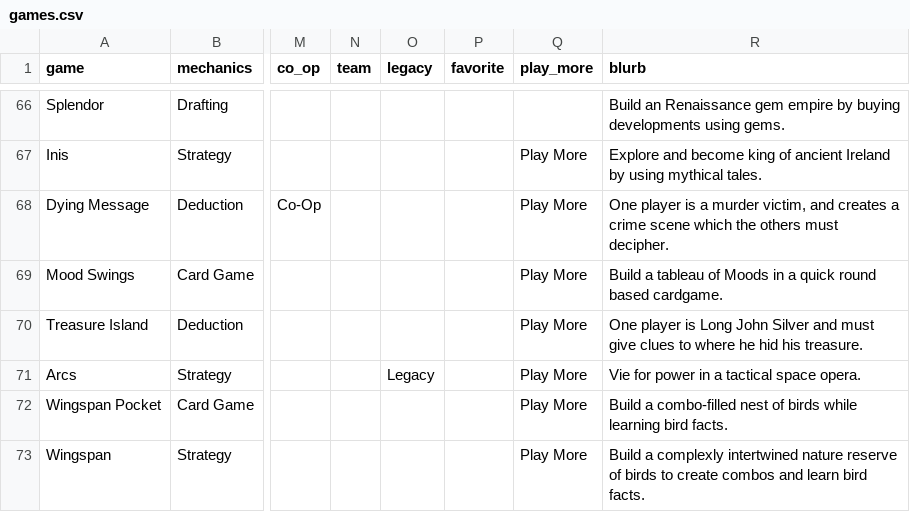
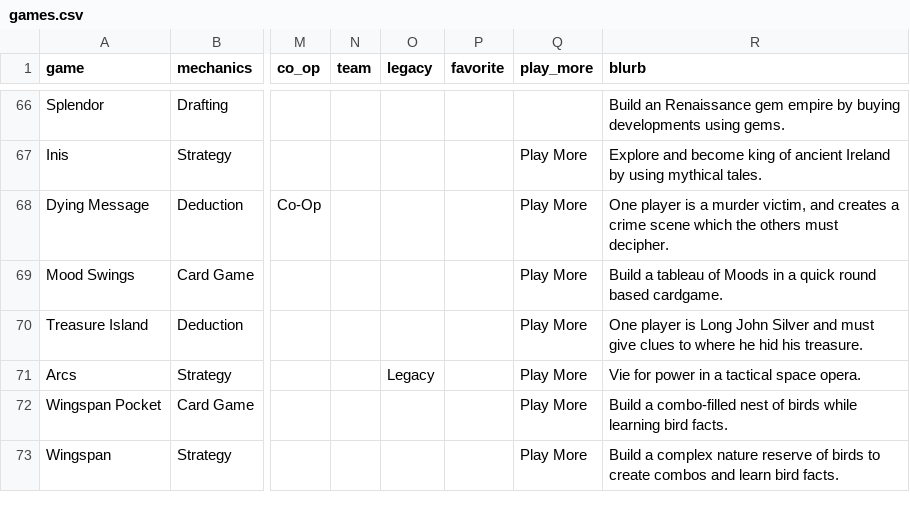
Before and after one commit to carey-james/Games-List, a CSV file: games.csv, drawn as a sheet; only a part is shown, gaps mark what is left out; the diff names each change by its address in the sheet, - before the commit and + after, or states it on an @@ line.

Commit message:
Update games.csv

```diff
--- a/games.csv
+++ b/games.csv
-R73 (blurb): Build a complexly intertwined nature reserve…
+R73 (blurb): Build a complex nature reserve…
```
